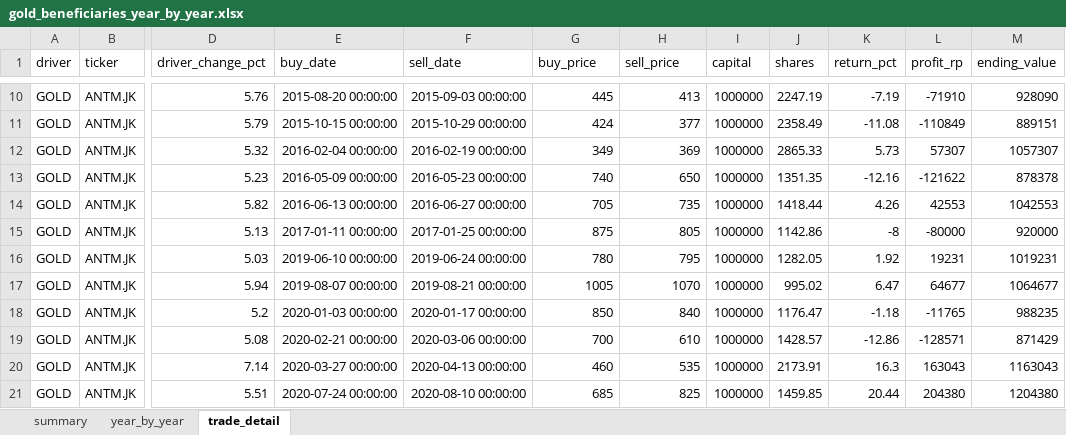
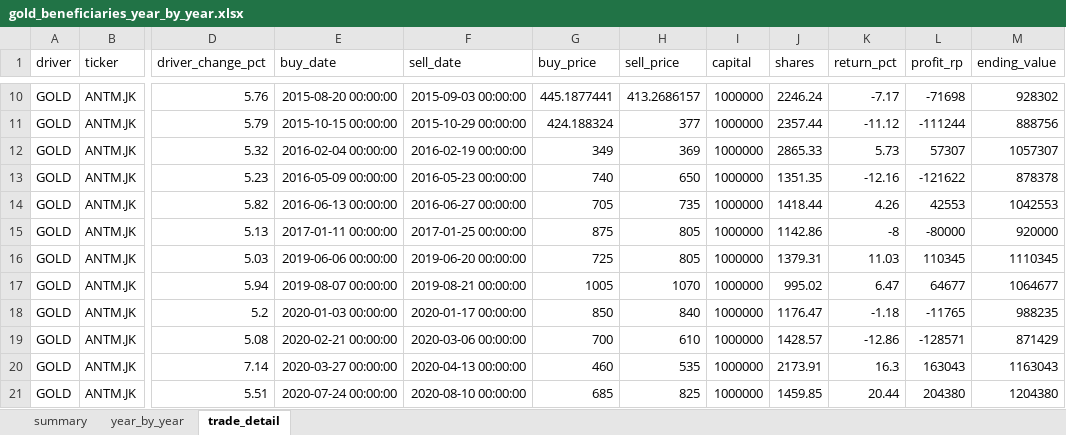
Before and after one commit to KangBaxxxo/indo-market-dashboard, an Excel workbook: gold_beneficiaries_year_by_year.xlsx, sheet trade_detail, drawn as a sheet; only a part is shown, gaps mark what is left out; values as stored, in another font and other column widths than the file's, no borders; the diff covers the shown part only; the diff names each change by its address in the sheet, - before the commit and + after, or states it on an @@ line.

```diff
--- a/gold_beneficiaries_year_by_year.xlsx (sheet trade_detail)
+++ b/gold_beneficiaries_year_by_year.xlsx (sheet trade_detail)
-G10 (buy_price): 445
+G10 (buy_price): 445.1877441
-H10 (sell_price): 413
+H10 (sell_price): 413.2686157
-J10 (shares): 2247.19
+J10 (shares): 2246.24
-K10 (return_pct): -7.19
+K10 (return_pct): -7.17
-L10 (profit_rp): -71910
+L10 (profit_rp): -71698
-M10 (ending_value): 928090
+M10 (ending_value): 928302
-G11 (buy_price): 424
+G11 (buy_price): 424.188324
-J11 (shares): 2358.49
+J11 (shares): 2357.44
-K11 (return_pct): -11.08
+K11 (return_pct): -11.12
-L11 (profit_rp): -110849
+L11 (profit_rp): -111244
-M11 (ending_value): 889151
+M11 (ending_value): 888756
-E16 (buy_date): 2019-06-10 00:00:00
+E16 (buy_date): 2019-06-06 00:00:00
-F16 (sell_date): 2019-06-24 00:00:00
+F16 (sell_date): 2019-06-20 00:00:00
-G16 (buy_price): 780
+G16 (buy_price): 725
-H16 (sell_price): 795
+H16 (sell_price): 805
-J16 (shares): 1282.05
+J16 (shares): 1379.31
-K16 (return_pct): 1.92
+K16 (return_pct): 11.03
-L16 (profit_rp): 19231
+L16 (profit_rp): 110345
-M16 (ending_value): 1019231
+M16 (ending_value): 1110345
```
Also changed, not shown: 32 edited cells elsewhere in this sheet, sheet year_by_year, sheet summary, 6 other files.
